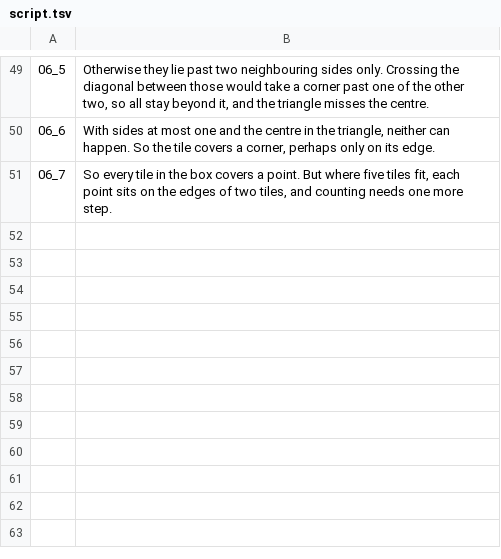
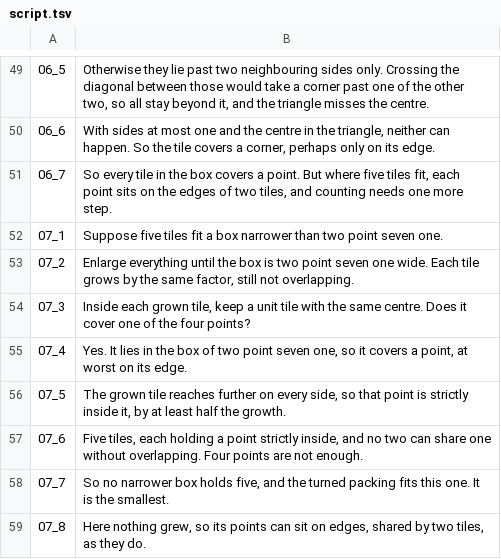
Before and after one commit to Dicklesworthstone/jeffs_math_explainer_videos, a TSV file: explainer_corpus/square_packing/script.tsv, drawn as a sheet; only a part is shown, gaps mark what is left out; the diff names each change by its address in the sheet, - before the commit and + after, or states it on an @@ line.

```diff
--- a/explainer_corpus/square_packing/script.tsv
+++ b/explainer_corpus/square_packing/script.tsv
+row 52: 07_1 | Suppose five tiles fit a box narrower than two point seven one.
+row 53: 07_2 | Enlarge everything until the box is two point seven one wide. Each tile grows by the same factor, still not overlapping.
+row 54: 07_3 | Inside each grown tile, keep a unit tile with the same centre. Does it cover one of the four points?
+row 55: 07_4 | Yes. It lies in the box of two point seven one, so it covers a point, at worst on its edge.
+row 56: 07_5 | The grown tile reaches further on every side, so that point is strictly inside it, by at least half the growth.
+row 57: 07_6 | Five tiles, each holding a point strictly inside, and no two can share one without overlapping. Four points are not enough.
+row 58: 07_7 | So no narrower box holds five, and the turned packing fits this one. It is the smallest.
+row 59: 07_8 | Here nothing grew, so its points can sit on edges, shared by two tiles, as they do.
```
Also changed, not shown: 11 other files.
